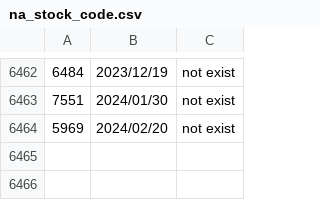
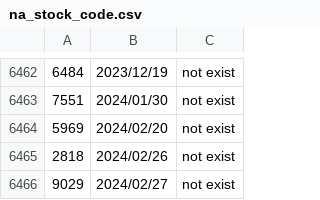
Before and after one commit to poi-ai/nisshokin, a CSV file: na_stock_code.csv, drawn as a sheet; only a part is shown, gaps mark what is left out; the diff names each change by its address in the sheet, - before the commit and + after, or states it on an @@ line.

Commit message:
[bot]update data

```diff
--- a/na_stock_code.csv
+++ b/na_stock_code.csv
+row 6465: 2818 | 2024/02/26 | not exist
+row 6466: 9029 | 2024/02/27 | not exist
```
Also changed, not shown: recorded_date.csv, 1 other file.
